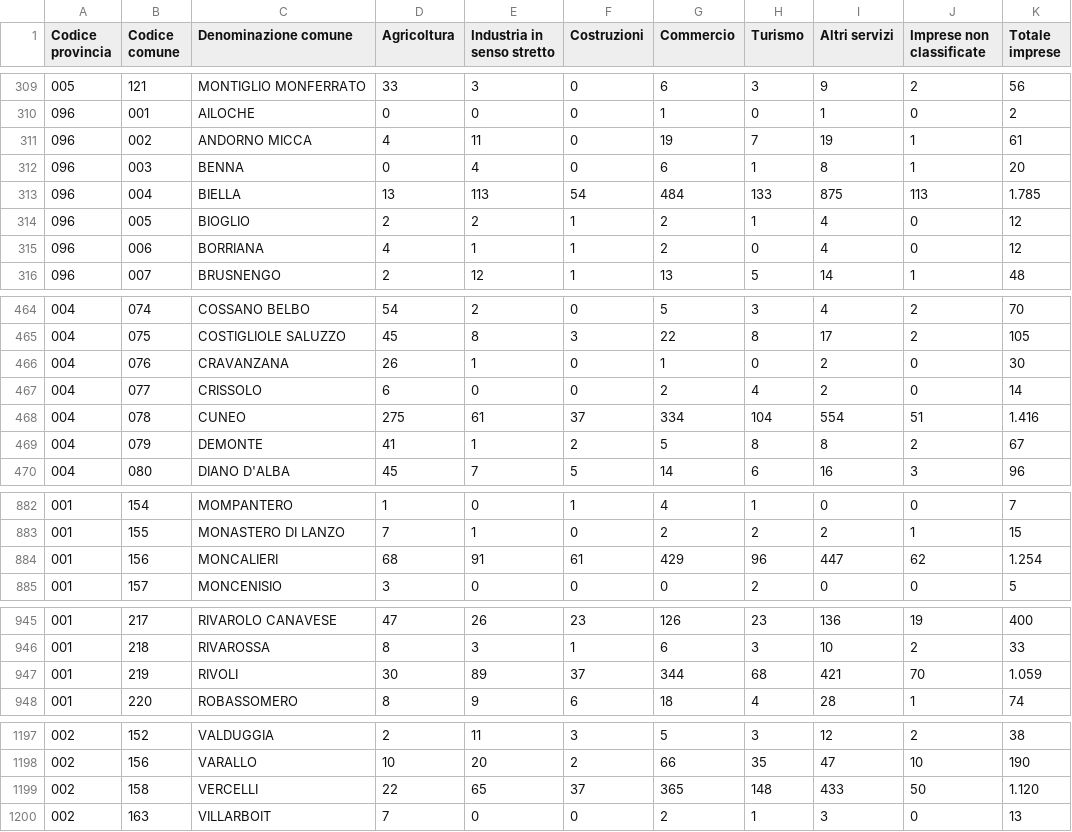
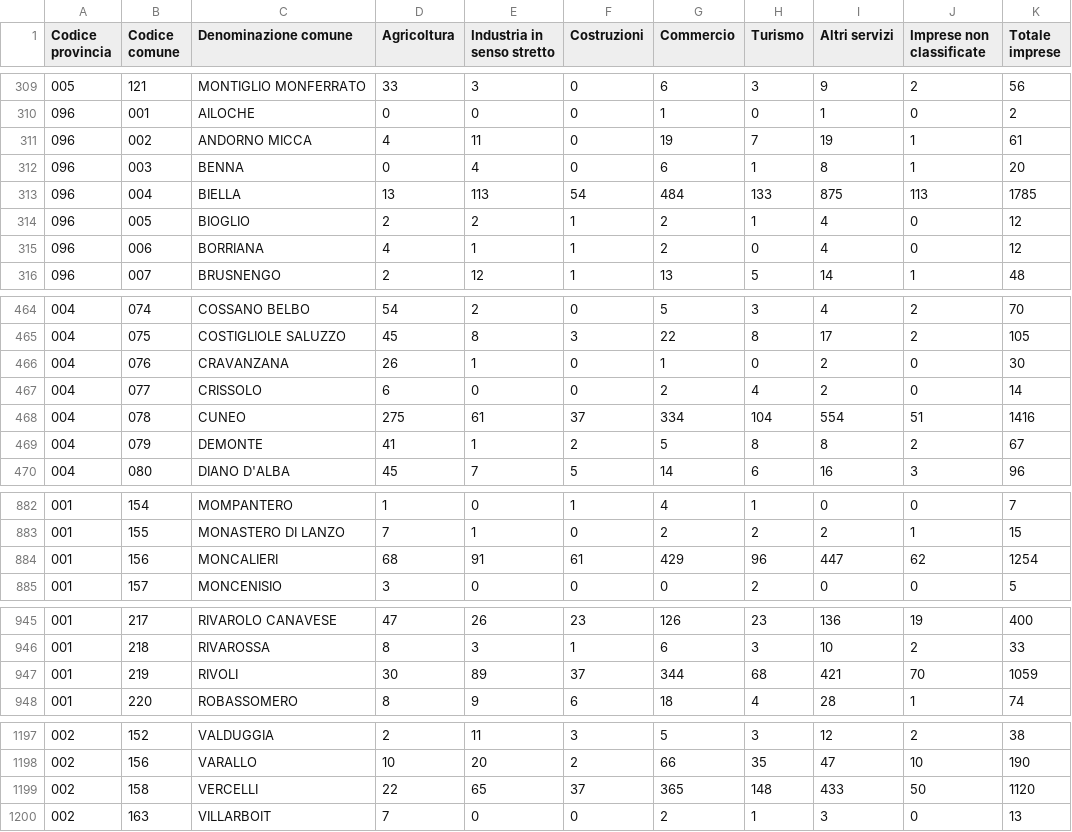
Before and after one commit to scarsellifi/piemonte_visual_contest, a CSV file: dati_2011_ateco.csv, drawn as a sheet; only a part is shown, gaps mark what is left out; the diff covers the shown part only.

```diff
--- a/dati_2011_ateco.csv
+++ b/dati_2011_ateco.csv
@@ -312,3 +312,3 @@ Codice provincia;Codice comune;Denominazione comune;Agricoltura;Industria in sen
 096;003;BENNA;0;4;0;6;1;8;1;20
-096;004;BIELLA;13;113;54;484;133;875;113;1.785
+096;004;BIELLA;13;113;54;484;133;875;113;1785
 096;005;BIOGLIO;2;2;1;2;1;4;0;12
@@ -467,3 +467,3 @@ Codice provincia;Codice comune;Denominazione comune;Agricoltura;Industria in sen
 004;077;CRISSOLO;6;0;0;2;4;2;0;14
-004;078;CUNEO;275;61;37;334;104;554;51;1.416
+004;078;CUNEO;275;61;37;334;104;554;51;1416
 004;079;DEMONTE;41;1;2;5;8;8;2;67
@@ -883,3 +883,3 @@ Codice provincia;Codice comune;Denominazione comune;Agricoltura;Industria in sen
 001;155;MONASTERO DI LANZO;7;1;0;2;2;2;1;15
-001;156;MONCALIERI;68;91;61;429;96;447;62;1.254
+001;156;MONCALIERI;68;91;61;429;96;447;62;1254
 001;157;MONCENISIO;3;0;0;0;2;0;0;5
@@ -946,3 +946,3 @@ Codice provincia;Codice comune;Denominazione comune;Agricoltura;Industria in sen
 001;218;RIVAROSSA;8;3;1;6;3;10;2;33
-001;219;RIVOLI;30;89;37;344;68;421;70;1.059
+001;219;RIVOLI;30;89;37;344;68;421;70;1059
 001;220;ROBASSOMERO;8;9;6;18;4;28;1;74
@@ -1198,3 +1198,3 @@ Codice provincia;Codice comune;Denominazione comune;Agricoltura;Industria in sen
 002;156;VARALLO;10;20;2;66;35;47;10;190
-002;158;VERCELLI;22;65;37;365;148;433;50;1.120
+002;158;VERCELLI;22;65;37;365;148;433;50;1120
 002;163;VILLARBOIT;7;0;0;2;1;3;0;13
```
Also changed, not shown: 12 edited cells elsewhere in this file, dati_2013_ateco.csv, 1 other file.
